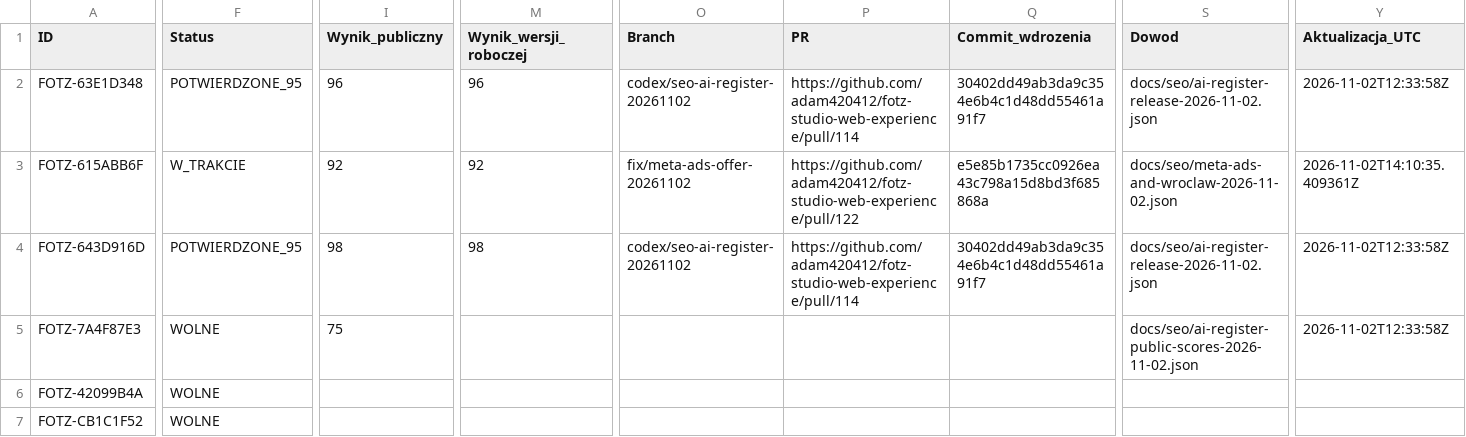
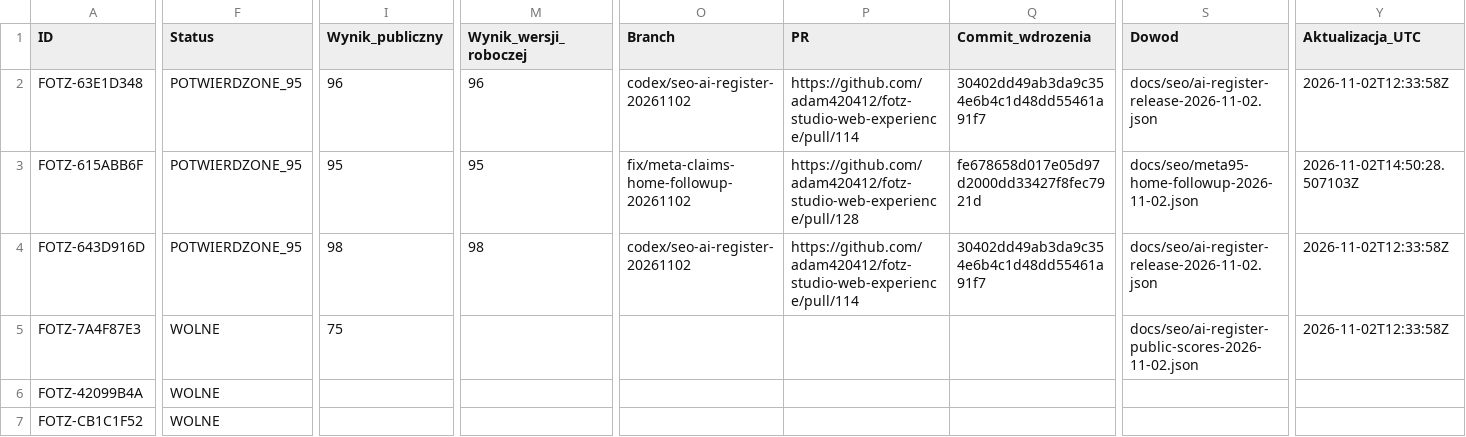
Before and after one commit to adam420412/fotz-studio-web-experience, a CSV file: docs/seo/ai-work-register.csv, drawn as a sheet; only a part is shown, gaps mark what is left out; the diff covers the shown part only; the diff names each change by its address in the sheet, - before the commit and + after, or states it on an @@ line.

Commit message:
docs(seo): confirm Meta Ads 95 and record homepage mobile release

```diff
--- a/docs/seo/ai-work-register.csv
+++ b/docs/seo/ai-work-register.csv
-F3 (Status): W_TRAKCIE
+F3 (Status): POTWIERDZONE_95
-I3 (Wynik_publiczny): 92
+I3 (Wynik_publiczny): 95
-M3 (Wynik_wersji_roboczej): 92
+M3 (Wynik_wersji_roboczej): 95
-O3 (Branch): fix/meta-ads-offer-20261102
+O3 (Branch): fix/meta-claims-home-followup-20261102
-P3 (PR): https://github.com/adam420412/fotz-studio-web-experience/pull/122
+P3 (PR): https://github.com/adam420412/fotz-studio-web-experience/pull/128
-Q3 (Commit_wdrozenia): e5e85b1735cc0926ea43c798a15d8bd3f685868a
+Q3 (Commit_wdrozenia): fe678658d017e05d97d2000dd33427f8fec7921d
-S3 (Dowod): docs/seo/meta-ads-and-wroclaw-2026-11-02.json
+S3 (Dowod): docs/seo/meta95-home-followup-2026-11-02.json
-Y3 (Aktualizacja_UTC): 2026-11-02T14:10:35.409361Z
+Y3 (Aktualizacja_UTC): 2026-11-02T14:50:28.507103Z
```
Also changed, not shown: 1 edited cell elsewhere in this file, 2 other files.
